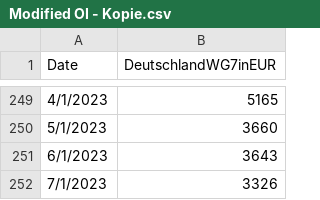
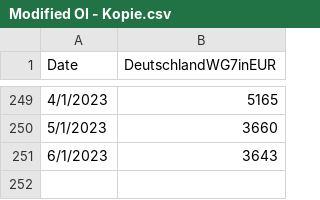
Before and after one commit to Maarv99/MLOps-Projekt, a CSV file: Ausgewählter FC/Modified OI - Kopie.csv, drawn as a sheet; only a part is shown, gaps mark what is left out; the diff names each change by its address in the sheet, - before the commit and + after, or states it on an @@ line.

```diff
--- a/Ausgewählter FC/Modified OI - Kopie.csv
+++ b/Ausgewählter FC/Modified OI - Kopie.csv
-row 252: 7/1/2023 | 3326
```
Also changed, not shown: FC 07.23/Modified OI - Kopie.csv.
